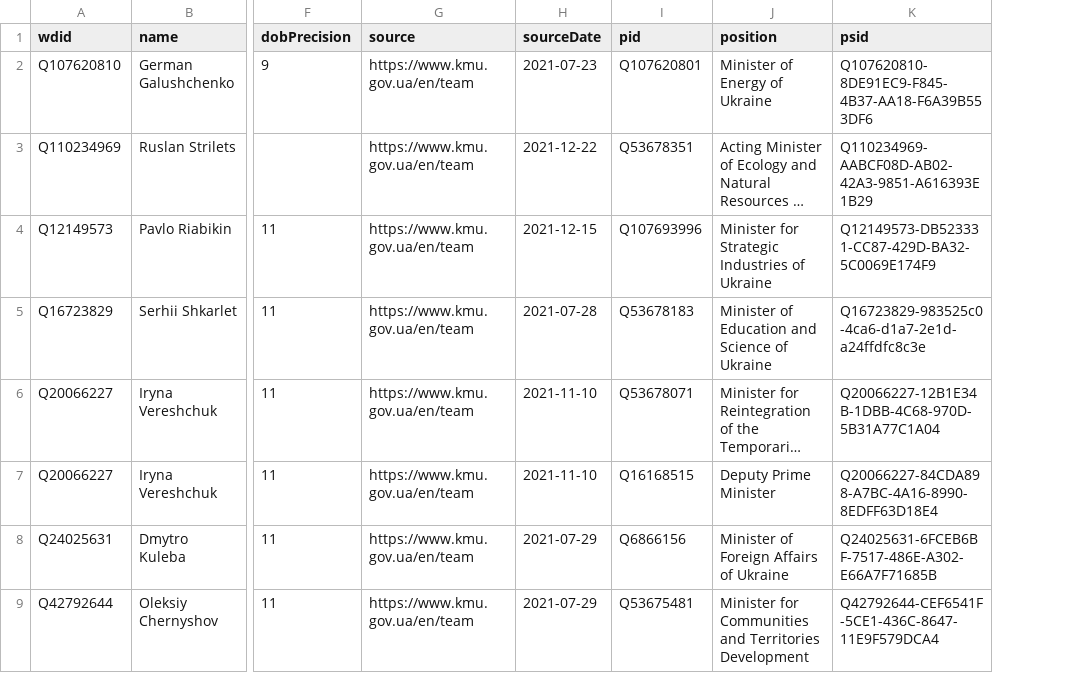
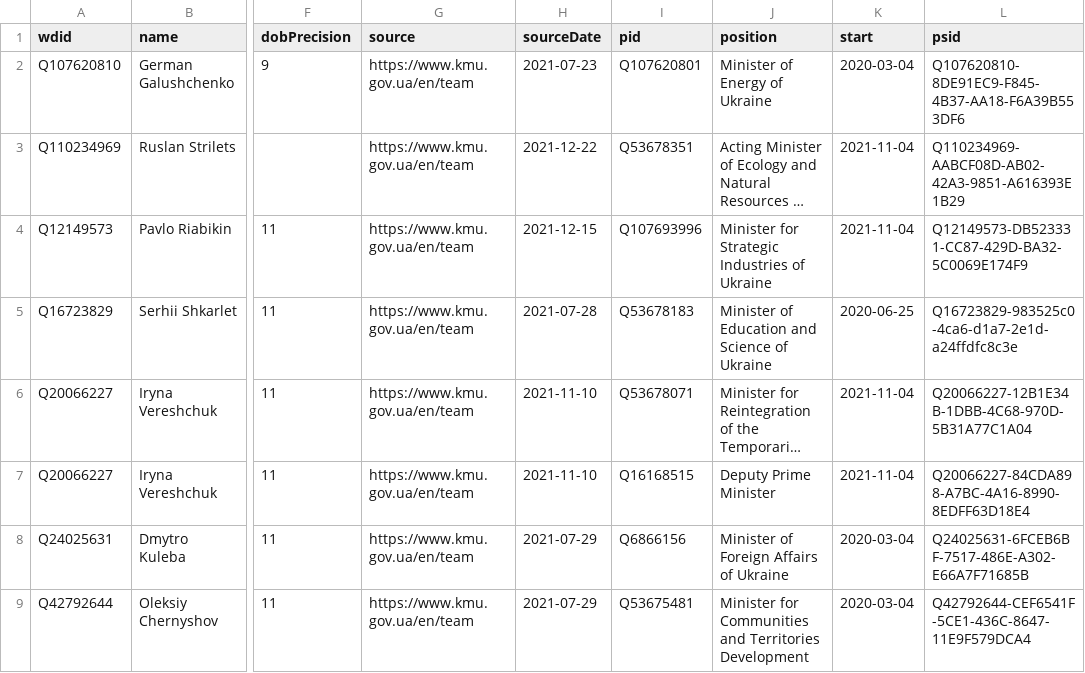
Before and after one commit to every-politician-scrapers/ukraine-cabinet, a CSV file: data/wikidata.csv, drawn as a sheet; only a part is shown, gaps mark what is left out; long unchanged cells end in …; the diff names each change by its address in the sheet, - before the commit and + after, or states it on an @@ line.

Commit message:
Compare external sources to Wikidata

```diff
--- a/data/wikidata.csv
+++ b/data/wikidata.csv
+column K (start), rows 2-9: 2020-03-04 | 2021-11-04 | 2021-11-04 | 2020-06-25 | 2021-11-04 | 2021-11-04 | 2020-03-04 | 2020-03-04
```
